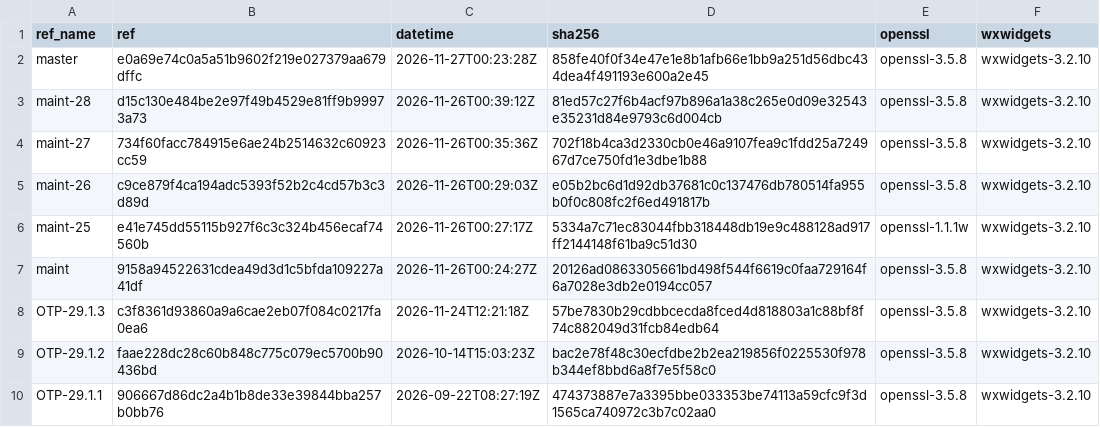
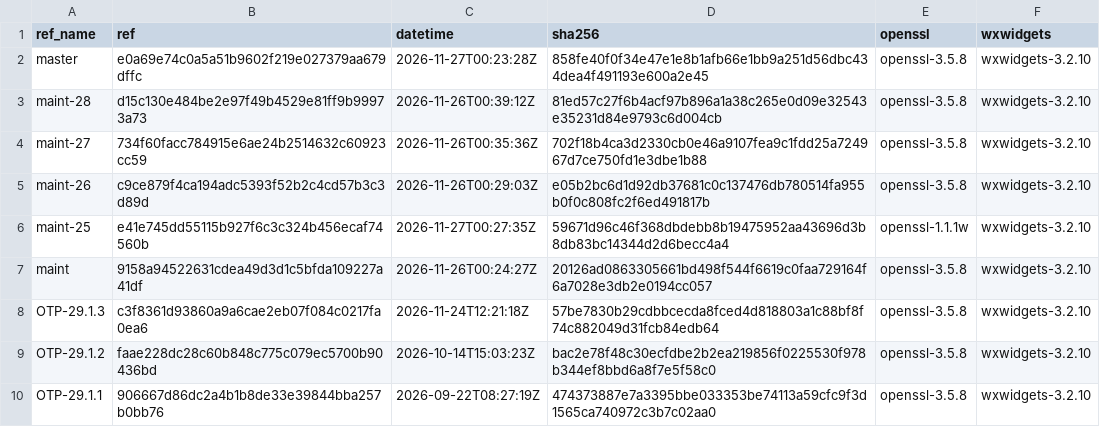
Before and after one commit to erlef/otp_builds, a CSV file: builds/x86_64-apple-darwin.csv, drawn as a sheet; only a part is shown.

```diff
--- a/builds/x86_64-apple-darwin.csv
+++ b/builds/x86_64-apple-darwin.csv
@@ -5,3 +5,3 @@ maint-27,734f60facc784915e6ae24b2514632c60923cc59,2026-11-26T00:35:36Z,702f18b4c
 maint-26,c9ce879f4ca194adc5393f52b2c4cd57b3c3d89d,2026-11-26T00:29:03Z,e05b2bc6d1d92db37681c0c137476db780514fa955b0f0c808fc2f6ed491817b,openssl-3.5.8,wxwidgets-3.2.10
-maint-25,e41e745dd55115b927f6c3c324b456ecaf74560b,2026-11-26T00:27:17Z,5334a7c71ec83044fbb318448db19e9c488128ad917ff2144148f61ba9c51d30,openssl-1.1.1w,wxwidgets-3.2.10
+maint-25,e41e745dd55115b927f6c3c324b456ecaf74560b,2026-11-27T00:27:35Z,59671d96c46f368dbdebb8b19475952aa43696d3b8db83bc14344d2d6becc4a4,openssl-1.1.1w,wxwidgets-3.2.10
 maint,9158a94522631cdea49d3d1c5bfda109227a41df,2026-11-26T00:24:27Z,20126ad0863305661bd498f544f6619c0faa729164f6a7028e3db2e0194cc057,openssl-3.5.8,wxwidgets-3.2.10
```
